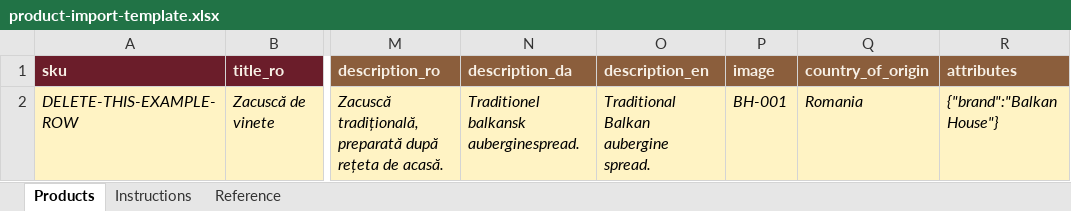
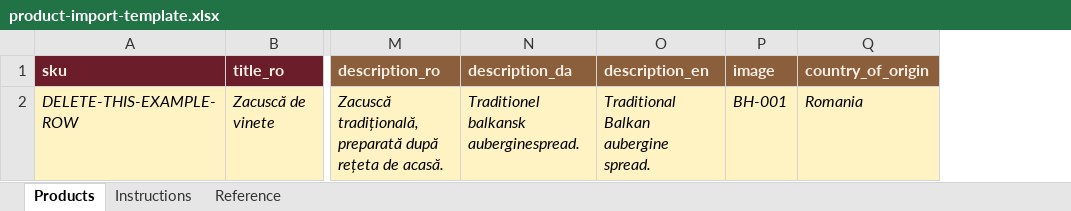
Before and after one commit to nordicstack-dk/balkanhouse, an Excel workbook: docs/product-import-template.xlsx, sheet Products, drawn as a sheet; only a part is shown, gaps mark what is left out; values as stored, in another font and other column widths than the file's, no borders; the diff names each change by its address in the sheet, - before the commit and + after, or states it on an @@ line.

```diff
--- a/docs/product-import-template.xlsx (sheet Products)
+++ b/docs/product-import-template.xlsx (sheet Products)
-column R (attributes), row 2: {"brand":"Balkan House"}
```
Also changed, not shown: sheet Instructions, 5 other files.
